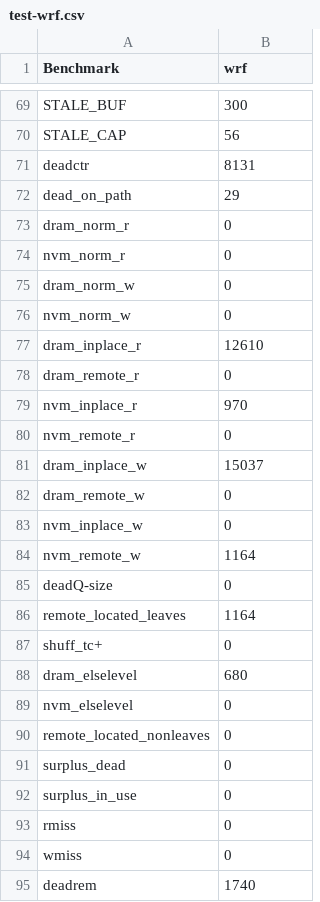
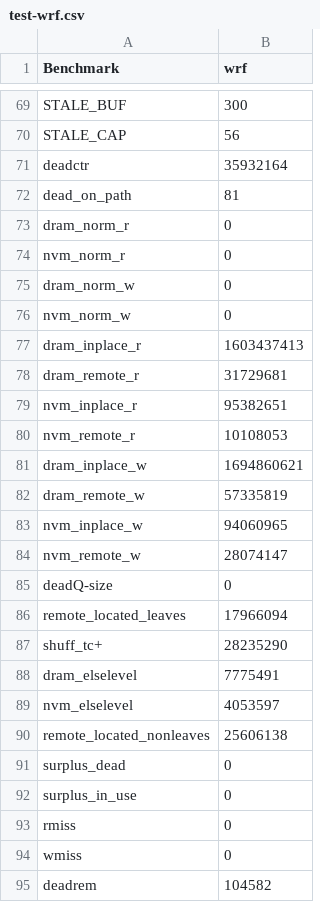
Before and after one commit to mhrnshrf/ORAM-Simulator, a CSV file: test-wrf.csv, drawn as a sheet; only a part is shown, gaps mark what is left out; the diff covers the shown part only.

```diff
--- a/test-wrf.csv
+++ b/test-wrf.csv
@@ -70,4 +70,4 @@ STALE_BUF,300
 STALE_CAP,56
-deadctr,8131
-dead_on_path,29
+deadctr,35932164
+dead_on_path,81
 dram_norm_r,0
@@ -76,16 +76,16 @@ dram_norm_w,0
 nvm_norm_w,0
-dram_inplace_r,12610
-dram_remote_r,0
-nvm_inplace_r,970
-nvm_remote_r,0
-dram_inplace_w,15037
-dram_remote_w,0
-nvm_inplace_w,0
-nvm_remote_w,1164
+dram_inplace_r,1603437413
+dram_remote_r,31729681
+nvm_inplace_r,95382651
+nvm_remote_r,10108053
+dram_inplace_w,1694860621
+dram_remote_w,57335819
+nvm_inplace_w,94060965
+nvm_remote_w,28074147
 deadQ-size,0
-remote_located_leaves,1164
-shuff_tc+,0
-dram_elselevel,680
-nvm_elselevel,0
-remote_located_nonleaves,0
+remote_located_leaves,17966094
+shuff_tc+,28235290
+dram_elselevel,7775491
+nvm_elselevel,4053597
+remote_located_nonleaves,25606138
 surplus_dead,0
@@ -94,2 +94,2 @@ rmiss,0
 wmiss,0
-deadrem,1740
+deadrem,104582
```
Also changed, not shown: 23 edited cells elsewhere in this file, 2 other files.
